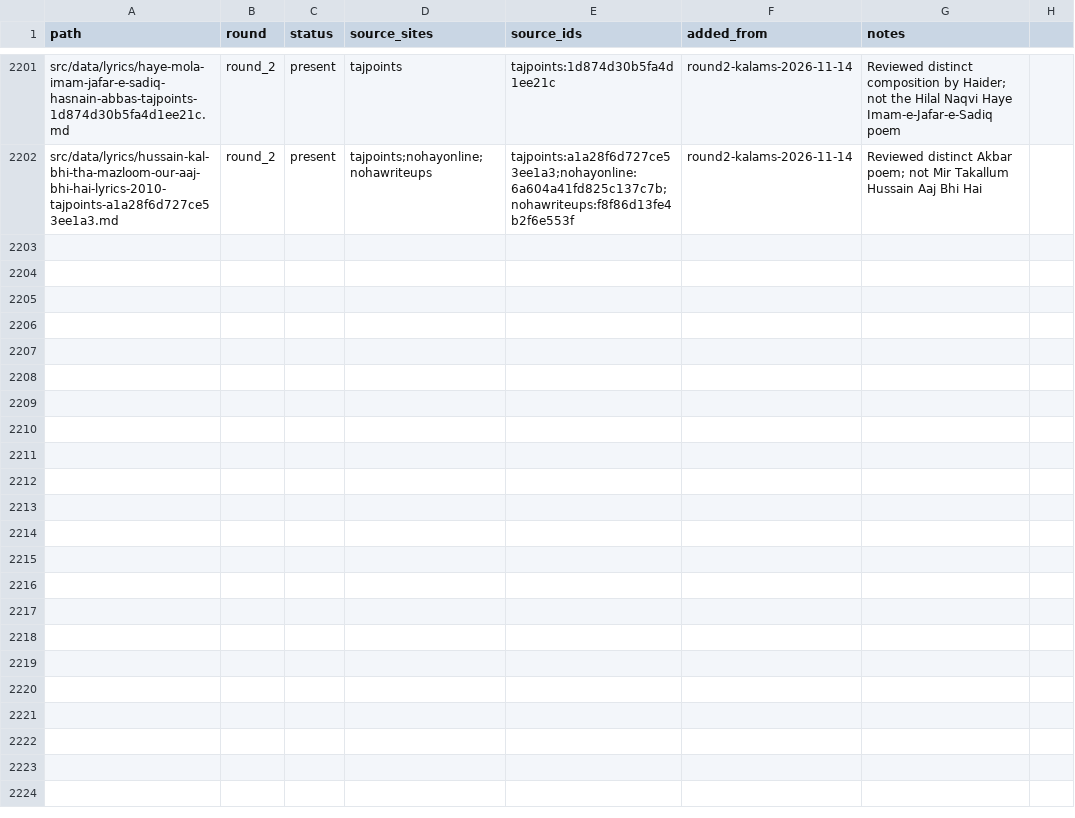
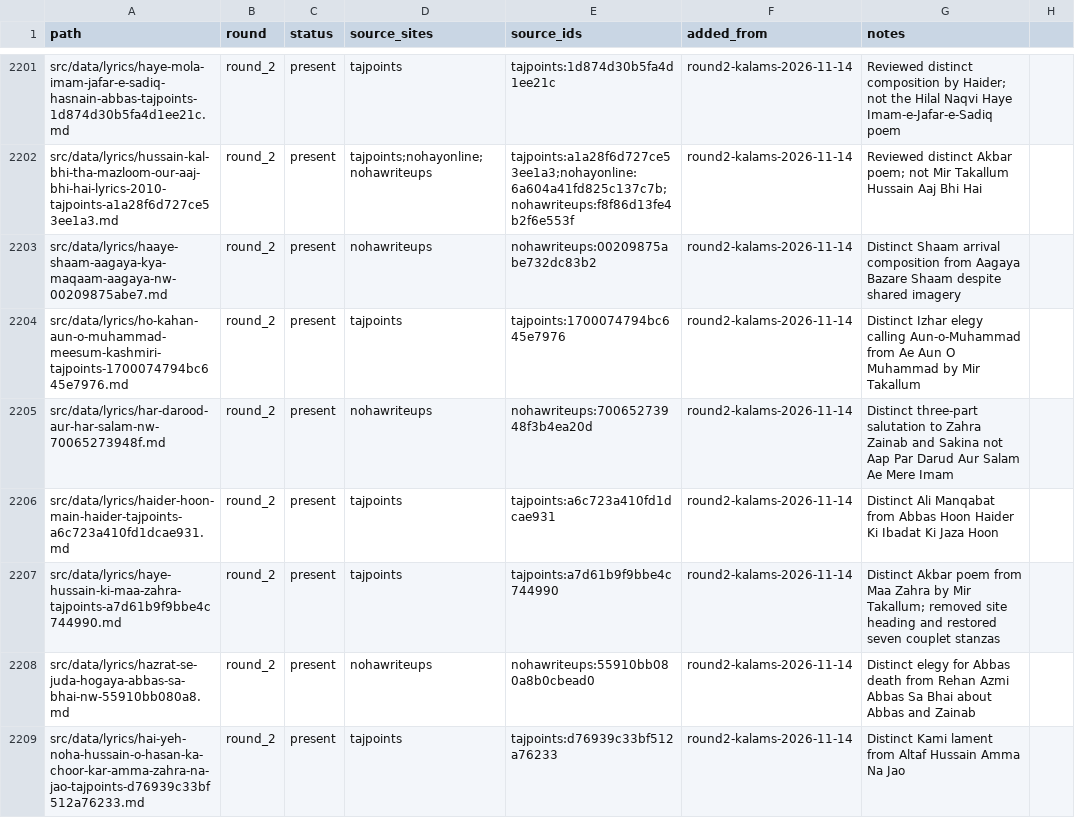
Before and after one commit to GhayurH/lyrics-site, a CSV file: audit/round2-dedup-wip.csv, drawn as a sheet; only a part is shown, gaps mark what is left out; the diff covers the shown part only; the diff names each change by its address in the sheet, - before the commit and + after, or states it on an @@ line.

Commit message:
Review distinct H poems and repair reciter bylines and stanza layout [skip ci]

```diff
--- a/audit/round2-dedup-wip.csv
+++ b/audit/round2-dedup-wip.csv
+row 2203: src/data/lyrics/haaye-shaam-aagaya-kya-maqaam-aagaya-nw-00209875abe7.md | round_2 | present | nohawriteups | nohawriteups:00209875abe732dc83b2 | round2-kalams-2026-11-14 | Distinct Shaam arrival composition from Aagaya Bazare Shaam despite shared imagery
+row 2204: src/data/lyrics/ho-kahan-aun-o-muhammad-meesum-kashmiri-tajpoints-1700074794bc645e7976.md | round_2 | present | tajpoints | tajpoints:1700074794bc645e7976 | round2-kalams-2026-11-14 | Distinct Izhar elegy calling Aun-o-Muhammad from Ae Aun O Muhammad by Mir Takallum
+row 2205: src/data/lyrics/har-darood-aur-har-salam-nw-70065273948f.md | round_2 | present | nohawriteups | nohawriteups:70065273948f3b4ea20d | round2-kalams-2026-11-14 | Distinct three-part salutation to Zahra Zainab and Sakina not Aap Par Darud Aur Salam Ae Mere Imam
+row 2206: src/data/lyrics/haider-hoon-main-haider-tajpoints-a6c723a410fd1dcae931.md | round_2 | present | tajpoints | tajpoints:a6c723a410fd1dcae931 | round2-kalams-2026-11-14 | Distinct Ali Manqabat from Abbas Hoon Haider Ki Ibadat Ki Jaza Hoon
+row 2207: src/data/lyrics/haye-hussain-ki-maa-zahra-tajpoints-a7d61b9f9bbe4c744990.md | round_2 | present | tajpoints | tajpoints:a7d61b9f9bbe4c744990 | round2-kalams-2026-11-14 | Distinct Akbar poem from Maa Zahra by Mir Takallum; removed site heading and restored seven couplet stanzas
+row 2208: src/data/lyrics/hazrat-se-juda-hogaya-abbas-sa-bhai-nw-55910bb080a8.md | round_2 | present | nohawriteups | nohawriteups:55910bb080a8b0cbead0 | round2-kalams-2026-11-14 | Distinct elegy for Abbas death from Rehan Azmi Abbas Sa Bhai about Abbas and Zainab
+row 2209: src/data/lyrics/hai-yeh-noha-hussain-o-hasan-ka-choor-kar-amma-zahra-na-jao-tajpoints-d76939c33bf512a76233.md | round_2 | present | tajpoints | tajpoints:d76939c33bf512a76233 | round2-kalams-2026-11-14 | Distinct Kami lament from Altaf Hussain Amma Na Jao
```
Also changed, not shown: 6 added rows elsewhere in this file, 4 other files.
